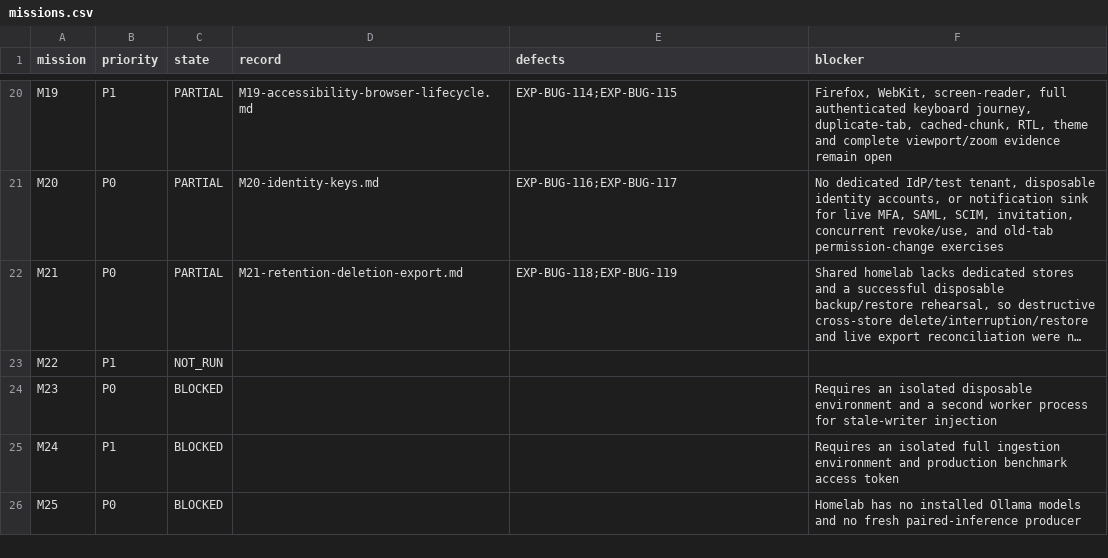
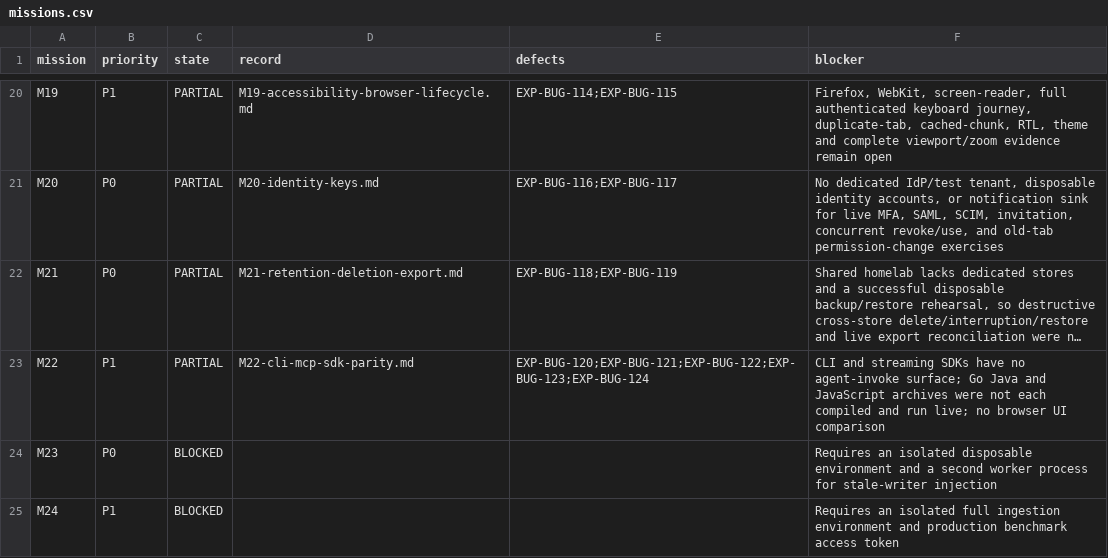
Before and after one commit to test-intelligence/testlookup, a CSV file: architecture/verification/exploratory-20260916/missions.csv, drawn as a sheet; only a part is shown, gaps mark what is left out; the shorter side is filled out with more unchanged rows; long unchanged cells end in …; the diff names each change by its address in the sheet, - before the commit and + after, or states it on an @@ line.

```diff
--- a/architecture/verification/exploratory-20260916/missions.csv
+++ b/architecture/verification/exploratory-20260916/missions.csv
-C23 (state): NOT_RUN
+C23 (state): PARTIAL
-D23 (record): (empty)
+D23 (record): M22-cli-mcp-sdk-parity.md
-E23 (defects): (empty)
+E23 (defects): EXP-BUG-120;EXP-BUG-121;EXP-BUG-122;EXP-BUG-123;EXP-BUG-124
-F23 (blocker): (empty)
+F23 (blocker): CLI and streaming SDKs have no agent-invoke surface; Go Java and JavaScript archives were not each compiled and run live; no browser UI comparison
```
Also changed, not shown: architecture/verification/exploratory-20260916/defects.csv, 15 other files.
